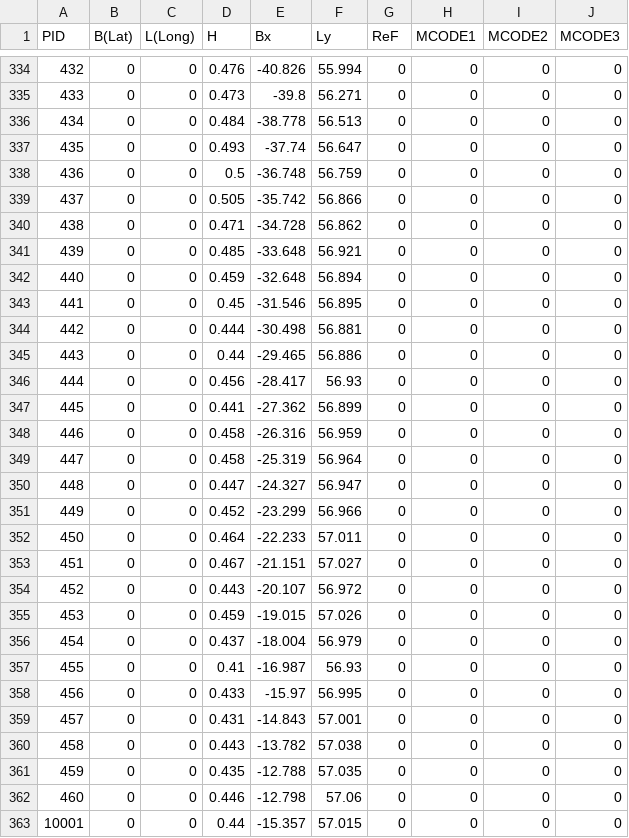
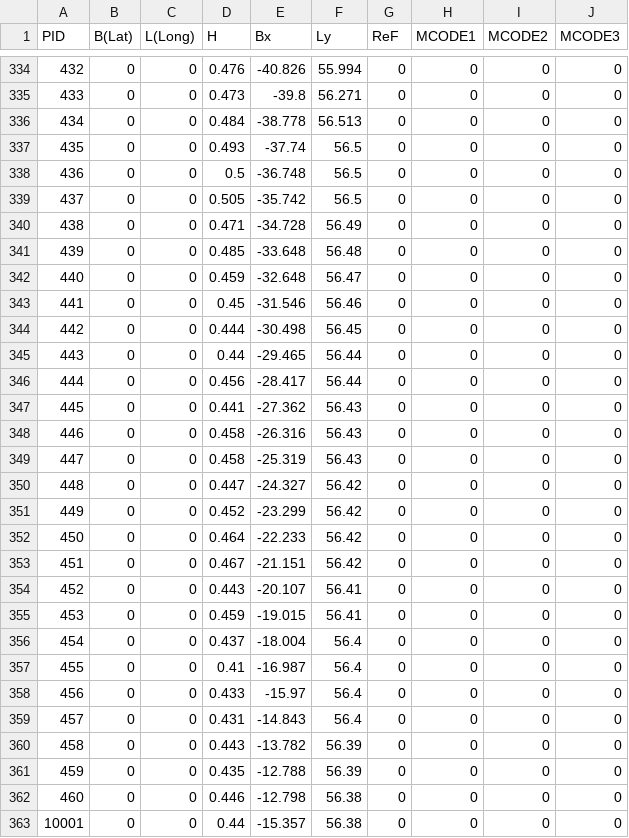
Before and after one commit to Spiraline/Autoware-LKAS, a CSV file: spiraline_ws/vector_map/CubeTown/point.csv, drawn as a sheet; only a part is shown, gaps mark what is left out; the diff covers the shown part only.

```diff
--- a/spiraline_ws/vector_map/CubeTown/point.csv
+++ b/spiraline_ws/vector_map/CubeTown/point.csv
@@ -336,28 +336,28 @@ PID,B(Lat),L(Long),H,Bx,Ly,ReF,MCODE1,MCODE2,MCODE3
 434,0,0,0.484,-38.778,56.513,0,0,0,0
-435,0,0,0.493,-37.74,56.647,0,0,0,0
-436,0,0,0.5,-36.748,56.759,0,0,0,0
-437,0,0,0.505,-35.742,56.866,0,0,0,0
-438,0,0,0.471,-34.728,56.862,0,0,0,0
-439,0,0,0.485,-33.648,56.921,0,0,0,0
-440,0,0,0.459,-32.648,56.894,0,0,0,0
-441,0,0,0.45,-31.546,56.895,0,0,0,0
-442,0,0,0.444,-30.498,56.881,0,0,0,0
-443,0,0,0.44,-29.465,56.886,0,0,0,0
-444,0,0,0.456,-28.417,56.93,0,0,0,0
-445,0,0,0.441,-27.362,56.899,0,0,0,0
-446,0,0,0.458,-26.316,56.959,0,0,0,0
-447,0,0,0.458,-25.319,56.964,0,0,0,0
-448,0,0,0.447,-24.327,56.947,0,0,0,0
-449,0,0,0.452,-23.299,56.966,0,0,0,0
-450,0,0,0.464,-22.233,57.011,0,0,0,0
-451,0,0,0.467,-21.151,57.027,0,0,0,0
-452,0,0,0.443,-20.107,56.972,0,0,0,0
-453,0,0,0.459,-19.015,57.026,0,0,0,0
-454,0,0,0.437,-18.004,56.979,0,0,0,0
-455,0,0,0.41,-16.987,56.93,0,0,0,0
-456,0,0,0.433,-15.97,56.995,0,0,0,0
-457,0,0,0.431,-14.843,57.001,0,0,0,0
-458,0,0,0.443,-13.782,57.038,0,0,0,0
-459,0,0,0.435,-12.788,57.035,0,0,0,0
-460,0,0,0.446,-12.798,57.06,0,0,0,0
-10001,0,0,0.44,-15.357,57.015,0,0,0,0
+435,0,0,0.493,-37.74,56.5,0,0,0,0
+436,0,0,0.5,-36.748,56.5,0,0,0,0
+437,0,0,0.505,-35.742,56.5,0,0,0,0
+438,0,0,0.471,-34.728,56.49,0,0,0,0
+439,0,0,0.485,-33.648,56.48,0,0,0,0
+440,0,0,0.459,-32.648,56.47,0,0,0,0
+441,0,0,0.45,-31.546,56.46,0,0,0,0
+442,0,0,0.444,-30.498,56.45,0,0,0,0
+443,0,0,0.44,-29.465,56.44,0,0,0,0
+444,0,0,0.456,-28.417,56.44,0,0,0,0
+445,0,0,0.441,-27.362,56.43,0,0,0,0
+446,0,0,0.458,-26.316,56.43,0,0,0,0
+447,0,0,0.458,-25.319,56.43,0,0,0,0
+448,0,0,0.447,-24.327,56.42,0,0,0,0
+449,0,0,0.452,-23.299,56.42,0,0,0,0
+450,0,0,0.464,-22.233,56.42,0,0,0,0
+451,0,0,0.467,-21.151,56.42,0,0,0,0
+452,0,0,0.443,-20.107,56.41,0,0,0,0
+453,0,0,0.459,-19.015,56.41,0,0,0,0
+454,0,0,0.437,-18.004,56.4,0,0,0,0
+455,0,0,0.41,-16.987,56.4,0,0,0,0
+456,0,0,0.433,-15.97,56.4,0,0,0,0
+457,0,0,0.431,-14.843,56.4,0,0,0,0
+458,0,0,0.443,-13.782,56.39,0,0,0,0
+459,0,0,0.435,-12.788,56.39,0,0,0,0
+460,0,0,0.446,-12.798,56.38,0,0,0,0
+10001,0,0,0.44,-15.357,56.38,0,0,0,0
```
Also changed, not shown: 6 removed rows and 16 edited cells elsewhere in this file, spiraline_ws/vector_map/CubeTown/dtlane.csv, spiraline_ws/vector_map/CubeTown/lane.csv, 1 other file.
